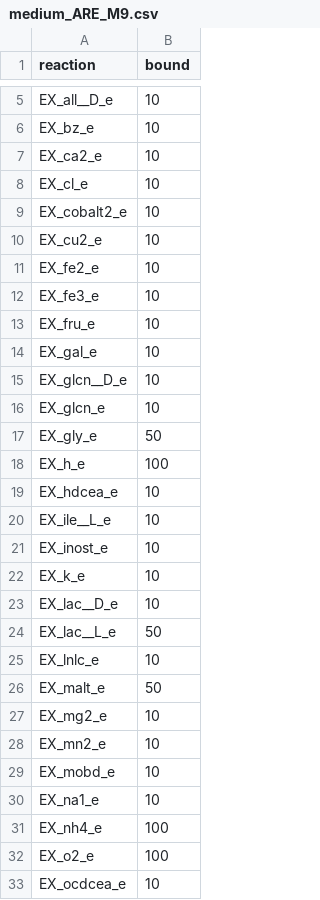
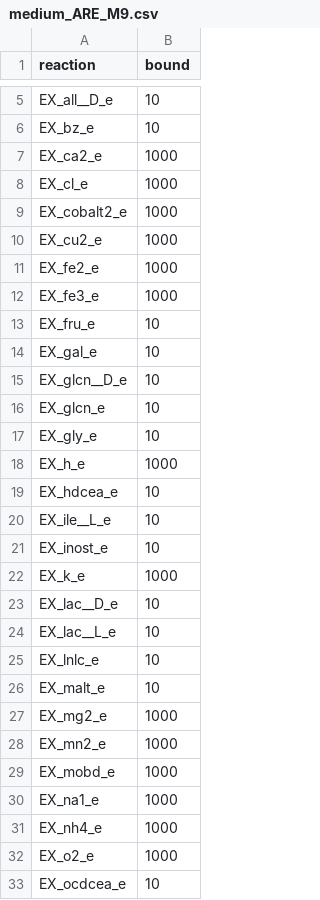
Before and after one commit to lisa-schoenherr/Analysis_C7_maize_syncom, a CSV file: Datasets/Medium/medium_ARE_M9.csv, drawn as a sheet; only a part is shown, gaps mark what is left out; the diff covers the shown part only.

```diff
--- a/Datasets/Medium/medium_ARE_M9.csv
+++ b/Datasets/Medium/medium_ARE_M9.csv
@@ -6,8 +6,8 @@ EX_all__D_e;10
 EX_bz_e;10
-EX_ca2_e;10
-EX_cl_e;10
-EX_cobalt2_e;10
-EX_cu2_e;10
-EX_fe2_e;10
-EX_fe3_e;10
+EX_ca2_e;1000
+EX_cl_e;1000
+EX_cobalt2_e;1000
+EX_cu2_e;1000
+EX_fe2_e;1000
+EX_fe3_e;1000
 EX_fru_e;10
@@ -16,4 +16,4 @@ EX_glcn__D_e;10
 EX_glcn_e;10
-EX_gly_e;50
-EX_h_e;100
+EX_gly_e;10
+EX_h_e;1000
 EX_hdcea_e;10
@@ -21,13 +21,13 @@ EX_ile__L_e;10
 EX_inost_e;10
-EX_k_e;10
+EX_k_e;1000
 EX_lac__D_e;10
-EX_lac__L_e;50
+EX_lac__L_e;10
 EX_lnlc_e;10
-EX_malt_e;50
-EX_mg2_e;10
-EX_mn2_e;10
-EX_mobd_e;10
-EX_na1_e;10
-EX_nh4_e;100
-EX_o2_e;100
+EX_malt_e;10
+EX_mg2_e;1000
+EX_mn2_e;1000
+EX_mobd_e;1000
+EX_na1_e;1000
+EX_nh4_e;1000
+EX_o2_e;1000
 EX_ocdcea_e;10
```
Also changed, not shown: 3 edited cells elsewhere in this file, Reports/B_Macaw_after_Duplicate_removing/AA1_macaw_results.csv, 9 other files.
